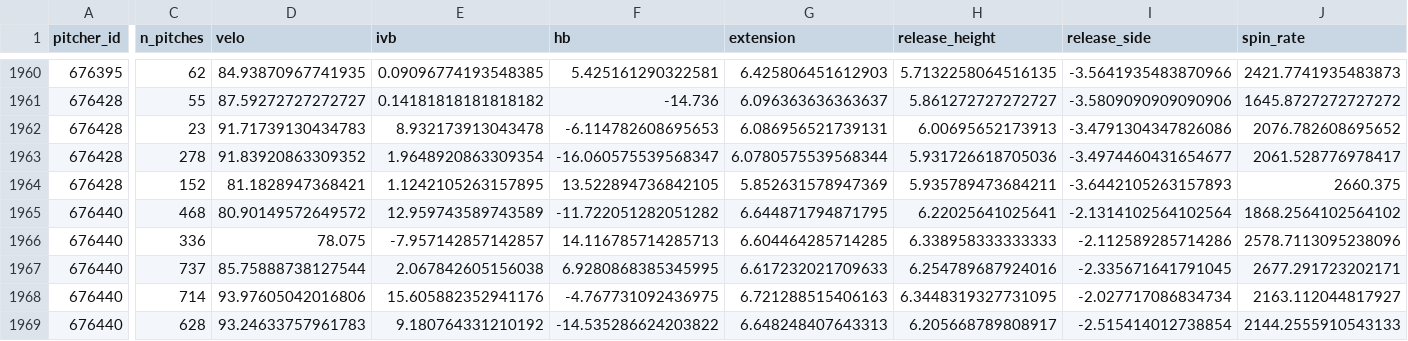
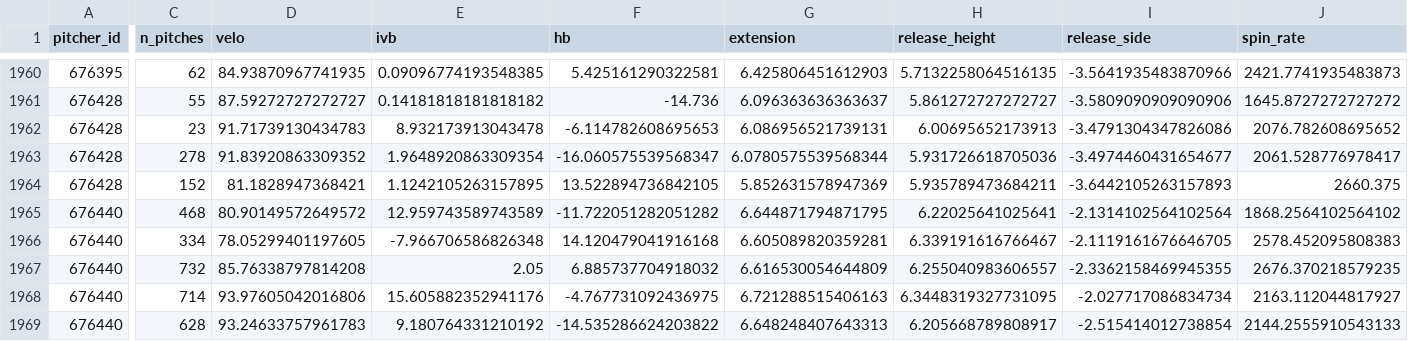
Before and after one commit to mamoss11/pitch_similarity, a CSV file: data/profiles_2026.csv, drawn as a sheet; only a part is shown, gaps mark what is left out; the diff covers the shown part only; the diff names each change by its address in the sheet, - before the commit and + after, or states it on an @@ line.

```diff
--- a/data/profiles_2026.csv
+++ b/data/profiles_2026.csv
-C1966 (n_pitches): 336
+C1966 (n_pitches): 334
-D1966 (velo): 78.075
+D1966 (velo): 78.05299401197605
-E1966 (ivb): -7.957142857142857
+E1966 (ivb): -7.966706586826348
-F1966 (hb): 14.116785714285713
+F1966 (hb): 14.120479041916168
-G1966 (extension): 6.604464285714285
+G1966 (extension): 6.605089820359281
-H1966 (release_height): 6.338958333333333
+H1966 (release_height): 6.339191616766467
-I1966 (release_side): -2.112589285714286
+I1966 (release_side): -2.1119161676646705
-J1966 (spin_rate): 2578.7113095238096
+J1966 (spin_rate): 2578.452095808383
-C1967 (n_pitches): 737
+C1967 (n_pitches): 732
-D1967 (velo): 85.75888738127544
+D1967 (velo): 85.76338797814208
-E1967 (ivb): 2.067842605156038
+E1967 (ivb): 2.05
-F1967 (hb): 6.9280868385345995
+F1967 (hb): 6.885737704918032
-G1967 (extension): 6.617232021709633
+G1967 (extension): 6.616530054644809
-H1967 (release_height): 6.254789687924016
+H1967 (release_height): 6.255040983606557
-I1967 (release_side): -2.335671641791045
+I1967 (release_side): -2.3362158469945355
-J1967 (spin_rate): 2677.291723202171
+J1967 (spin_rate): 2676.370218579235
```
Also changed, not shown: 171 edited cells elsewhere in this file, data/era_2026.csv, data/profiles_aaa_2026.csv.
